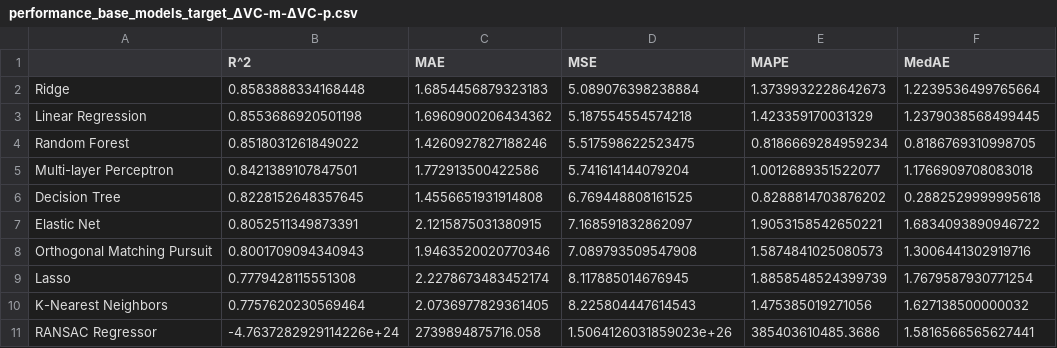
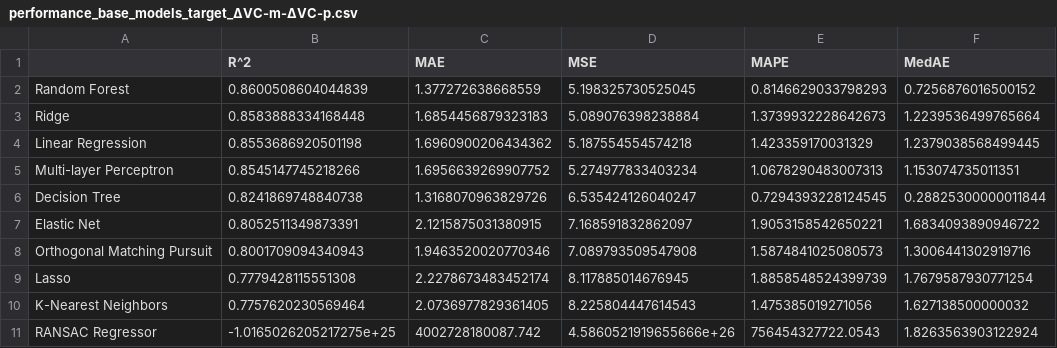
Before and after one commit to D-Barradas/machine_learning_chem_RGS, a CSV file: data/performance_base_models_target_ΔVC-m-ΔVC-p.csv, drawn as a sheet.

```diff
--- a/data/performance_base_models_target_ΔVC-m-ΔVC-p.csv
+++ b/data/performance_base_models_target_ΔVC-m-ΔVC-p.csv
@@ -1,7 +1,7 @@
 ,R^2,MAE,MSE,MAPE,MedAE
+Random Forest,0.8600508604044839,1.377272638668559,5.198325730525045,0.8146629033798293,0.7256876016500152
 Ridge,0.8583888334168448,1.6854456879323183,5.089076398238884,1.3739932228642673,1.2239536499765664
 Linear Regression,0.8553686920501198,1.6960900206434362,5.187554554574218,1.423359170031329,1.2379038568499445
-Random Forest,0.8518031261849022,1.4260927827188246,5.517598622523475,0.8186669284959234,0.8186769310998705
-Multi-layer Perceptron,0.8421389107847501,1.772913500422586,5.741614144079204,1.0012689351522077,1.1766909708083018
-Decision Tree,0.8228152648357645,1.4556651931914808,6.769448808161525,0.8288814703876202,0.2882529999995618
+Multi-layer Perceptron,0.8545147745218266,1.6956639269907752,5.274977833403234,1.0678290483007313,1.153074735011351
+Decision Tree,0.8241869748840738,1.3168070963829726,6.535424126040247,0.7294393228124545,0.28825300000011844
 Elastic Net,0.8052511349873391,2.1215875031380915,7.168591832862097,1.9053158542650221,1.6834093890946722
@@ -10,2 +10,2 @@ Lasso,0.7779428115551308,2.2278673483452174,8.117885014676945,1.8858548524399739
 K-Nearest Neighbors,0.7757620230569464,2.0736977829361405,8.225804447614543,1.475385019271056,1.627138500000032
-RANSAC Regressor,-4.7637282929114226e+24,2739894875716.058,1.5064126031859023e+26,385403610485.3686,1.5816566565627441
+RANSAC Regressor,-1.0165026205217275e+25,4002728180087.742,4.5860521919655666e+26,756454327722.0543,1.8263563903122924
```
Also changed, not shown: data/performance_base_models_target_ΔVC-m.csv, data/performance_base_models_target_ΔVC-p.csv.
